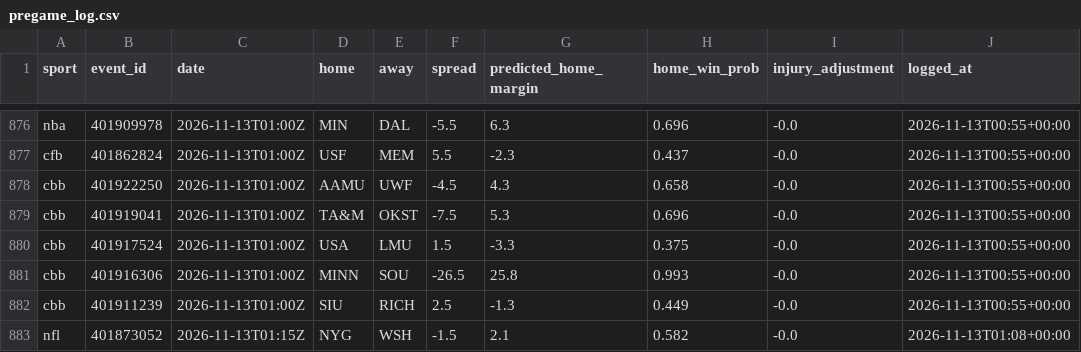
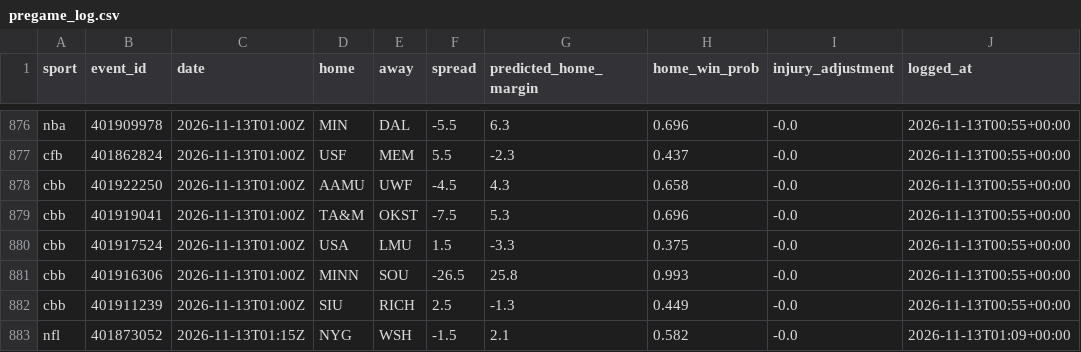
Before and after one commit to adotscotty/HandsDownAI, a CSV file: data/pregame_log.csv, drawn as a sheet; only a part is shown, gaps mark what is left out.

Commit message:
Update finished games

```diff
--- a/data/pregame_log.csv
+++ b/data/pregame_log.csv
@@ -882,2 +882,2 @@ cbb,401916306,2026-11-13T01:00Z,MINN,SOU,-26.5,25.8,0.993,-0.0,2026-11-13T00:55+
 cbb,401911239,2026-11-13T01:00Z,SIU,RICH,2.5,-1.3,0.449,-0.0,2026-11-13T00:55+00:00
-nfl,401873052,2026-11-13T01:15Z,NYG,WSH,-1.5,2.1,0.582,-0.0,2026-11-13T01:08+00:00
+nfl,401873052,2026-11-13T01:15Z,NYG,WSH,-1.5,2.1,0.582,-0.0,2026-11-13T01:09+00:00
```
